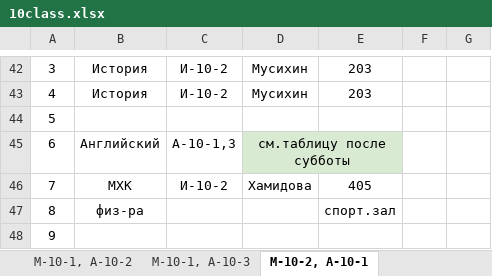
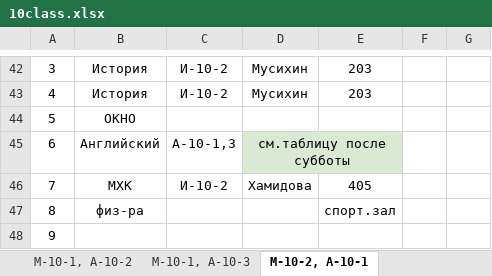
Before and after one commit to machnevegor/PUM-VKBot, an Excel workbook: botCode/workWithExcelFile/excelDatabase/10class/10class.xlsx, sheet М-10-2, А-10-1, drawn as a sheet; only a part is shown, gaps mark what is left out; values as stored, in another font and other column widths than the file's, no borders; charts and pictures not drawn; the diff names each change by its address in the sheet, - before the commit and + after, or states it on an @@ line.

```diff
--- a/botCode/workWithExcelFile/excelDatabase/10class/10class.xlsx (sheet М-10-2, А-10-1)
+++ b/botCode/workWithExcelFile/excelDatabase/10class/10class.xlsx (sheet М-10-2, А-10-1)
-B44: (empty)
+B44: ОКНО
```
Also changed, not shown: sheet М-10-3, А-10-3, sheet М-10-3, А-10-1, sheet М-10-1, А-10-3, sheet М-10-2, А-10-3, sheet М-10-1, А-10-1, charts or pictures, botCode/workWithExcelFile/excelDatabase/11class/11class.xlsx, botCode/workWithExcelFile/excelDatabase/8class/8class.xlsx, 8 other files.
